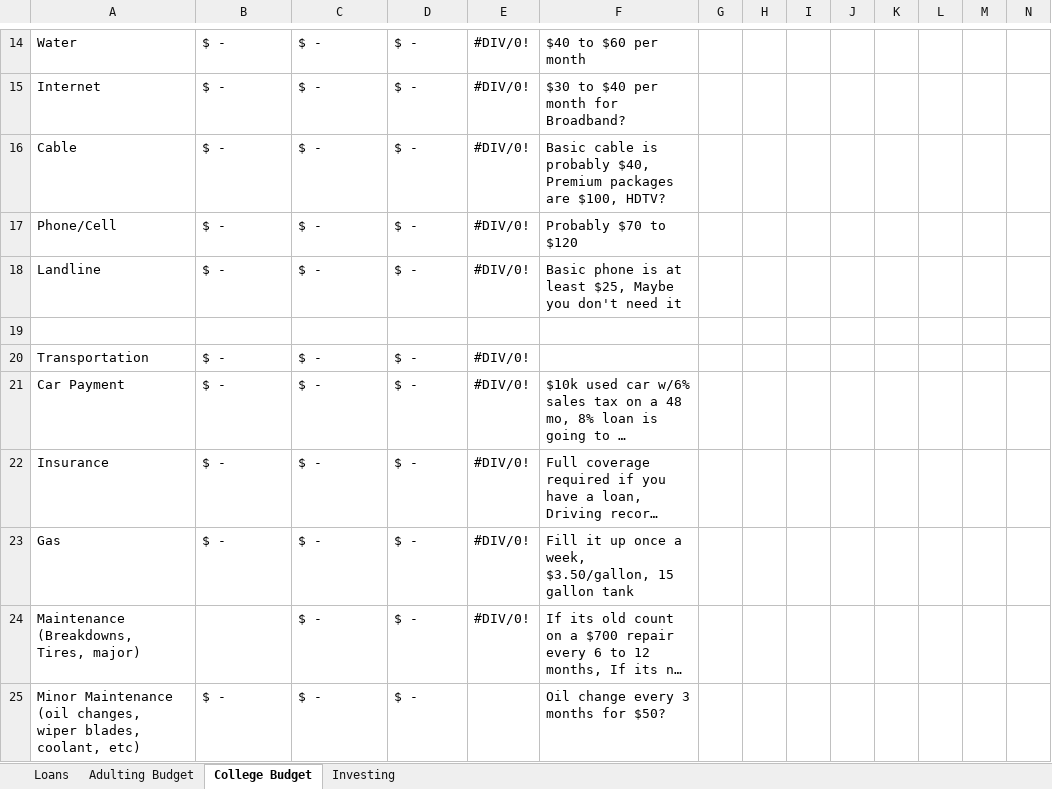
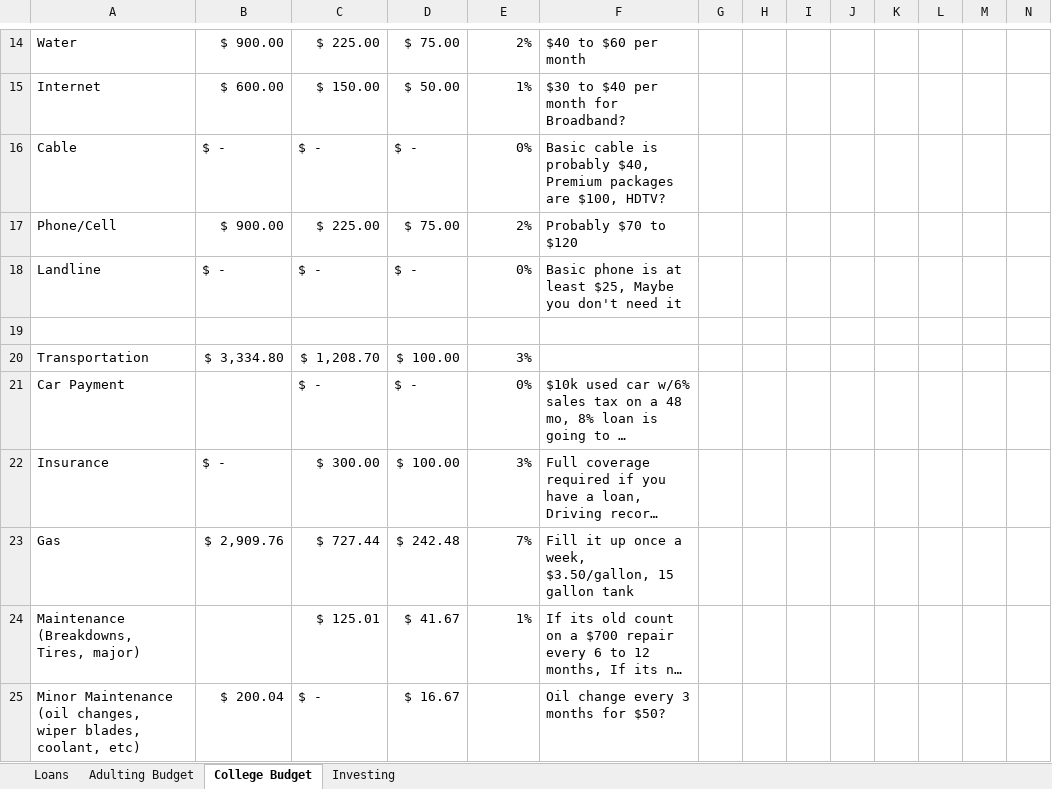
Before and after one commit to Zachary-D-King/ResumeSkillsShowcaseWebsite, an Excel workbook: DONT_DELETEbudget.xlsx, sheet College Budget, drawn as a sheet; only a part is shown, gaps mark what is left out; long unchanged cells end in …; values as stored, in another font and other column widths than the file's, no cell formats; the diff covers the shown part only; the diff names each change by its address in the sheet, - before the commit and + after, or states it on an @@ line.

```diff
--- a/DONT_DELETEbudget.xlsx (sheet College Budget)
+++ b/DONT_DELETEbudget.xlsx (sheet College Budget)
-B14: $ -
+B14: $ 900.00
-C14: $ -
+C14: $ 225.00
-D14: $ -
+D14: $ 75.00
-E14: #DIV/0!
+E14: 2%
-B15: $ -
+B15: $ 600.00
-C15: $ -
+C15: $ 150.00
-D15: $ -
+D15: $ 50.00
-E15: #DIV/0!
+E15: 1%
-E16: #DIV/0!
+E16: 0%
-B17: $ -
+B17: $ 900.00
-C17: $ -
+C17: $ 225.00
-D17: $ -
+D17: $ 75.00
-E17: #DIV/0!
+E17: 2%
-E18: #DIV/0!
+E18: 0%
-B20: $ -
+B20: $ 3,334.80
-C20: $ -
+C20: $ 1,208.70
-D20: $ -
+D20: $ 100.00
-E20: #DIV/0!
+E20: 3%
-B21: $ -
+B21: (empty)
-E21: #DIV/0!
+E21: 0%
-C22: $ -
+C22: $ 300.00
-D22: $ -
+D22: $ 100.00
-E22: #DIV/0!
+E22: 3%
-B23: $ -
+B23: $ 2,909.76
-C23: $ -
+C23: $ 727.44
-D23: $ -
+D23: $ 242.48
-E23: #DIV/0!
+E23: 7%
-C24: $ -
+C24: $ 125.01
-D24: $ -
+D24: $ 41.67
-E24: #DIV/0!
+E24: 1%
-B25: $ -
+B25: $ 200.04
-D25: $ -
+D25: $ 16.67
```
Also changed, not shown: 1 added row, 1 removed row and 171 edited cells elsewhere in this sheet, sheet Loans, sheet Investing, sheet Adulting Budget, cell formats, formulas that keep their value.
